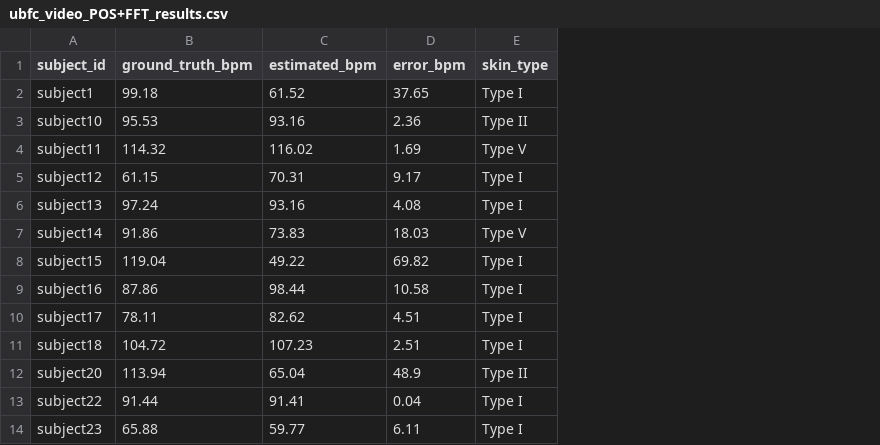
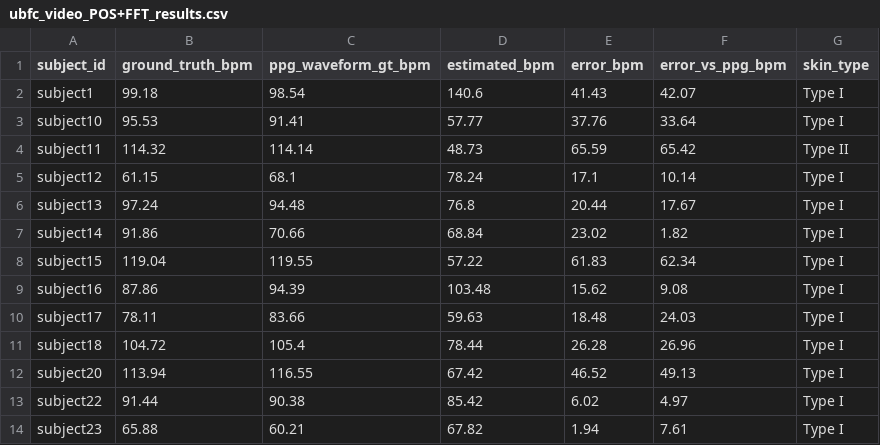
Before and after one commit to saadtahmid/SP_CUP_27, a CSV file: artifacts/ubfc/ubfc_video_POS+FFT_results.csv, drawn as a sheet; only a part is shown; addresses are those after the commit; the diff covers the shown part only; the diff names each change by its address in the sheet, - before the commit and + after, or states it on an @@ line.

```diff
--- a/artifacts/ubfc/ubfc_video_POS+FFT_results.csv
+++ b/artifacts/ubfc/ubfc_video_POS+FFT_results.csv
+column C (ppg_waveform_gt_bpm), rows 2-14: 98.54 | 91.41 | 114.14 | 68.1 | 94.48 | 70.66 | 119.55 | 94.39 | 83.66 | 105.4 | 116.55 | 90.38 | 60.21
+column F (error_vs_ppg_bpm), rows 2-14: 42.07 | 33.64 | 65.42 | 10.14 | 17.67 | 1.82 | 62.34 | 9.08 | 24.03 | 26.96 | 49.13 | 4.97 | 7.61
-D2 (estimated_bpm): 61.52
+D2 (estimated_bpm): 140.6
-E2 (error_bpm): 37.65
+E2 (error_bpm): 41.43
-D3 (estimated_bpm): 93.16
+D3 (estimated_bpm): 57.77
-E3 (error_bpm): 2.36
+E3 (error_bpm): 37.76
-G3 (skin_type): Type II
+G3 (skin_type): Type I
-D4 (estimated_bpm): 116.02
+D4 (estimated_bpm): 48.73
-E4 (error_bpm): 1.69
+E4 (error_bpm): 65.59
-G4 (skin_type): Type V
+G4 (skin_type): Type II
-D5 (estimated_bpm): 70.31
+D5 (estimated_bpm): 78.24
-E5 (error_bpm): 9.17
+E5 (error_bpm): 17.1
-D6 (estimated_bpm): 93.16
+D6 (estimated_bpm): 76.8
-E6 (error_bpm): 4.08
+E6 (error_bpm): 20.44
-D7 (estimated_bpm): 73.83
+D7 (estimated_bpm): 68.84
-E7 (error_bpm): 18.03
+E7 (error_bpm): 23.02
-G7 (skin_type): Type V
+G7 (skin_type): Type I
-D8 (estimated_bpm): 49.22
+D8 (estimated_bpm): 57.22
-E8 (error_bpm): 69.82
+E8 (error_bpm): 61.83
-D9 (estimated_bpm): 98.44
+D9 (estimated_bpm): 103.48
-E9 (error_bpm): 10.58
+E9 (error_bpm): 15.62
-D10 (estimated_bpm): 82.62
+D10 (estimated_bpm): 59.63
-E10 (error_bpm): 4.51
+E10 (error_bpm): 18.48
-D11 (estimated_bpm): 107.23
+D11 (estimated_bpm): 78.44
-E11 (error_bpm): 2.51
+E11 (error_bpm): 26.28
-D12 (estimated_bpm): 65.04
+D12 (estimated_bpm): 67.42
-E12 (error_bpm): 48.9
+E12 (error_bpm): 46.52
-G12 (skin_type): Type II
+G12 (skin_type): Type I
-D13 (estimated_bpm): 91.41
+D13 (estimated_bpm): 85.42
-E13 (error_bpm): 0.04
+E13 (error_bpm): 6.02
-D14 (estimated_bpm): 59.77
+D14 (estimated_bpm): 67.82
-E14 (error_bpm): 6.11
+E14 (error_bpm): 1.94
```
Also changed, not shown: 65 edited cells elsewhere in this file, artifacts/ubfc/ubfc_ablation_summary.csv, artifacts/ubfc/ubfc_video_CHROM+CZT_results.csv, 38 other files.
